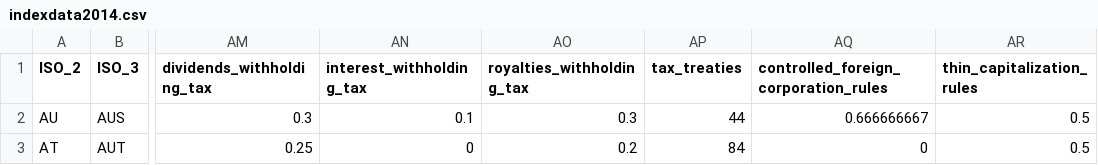
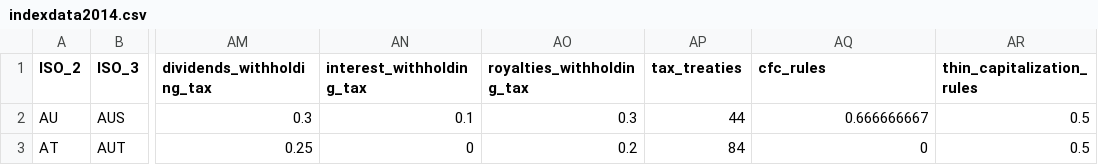
Before and after one commit to TaxFoundation/international-tax-competitiveness-index, a CSV file: source-data/indexdata2014.csv, drawn as a sheet; only a part is shown, gaps mark what is left out; the diff names each change by its address in the sheet, - before the commit and + after, or states it on an @@ line.

Commit message:
CFC rules in renaming files

```diff
--- a/source-data/indexdata2014.csv
+++ b/source-data/indexdata2014.csv
-AQ1: controlled_foreign_corporation_rules
+AQ1: cfc_rules
```
Also changed, not shown: source-data/indexdata2015.csv, source-data/indexdata2016.csv, 4 other files.
